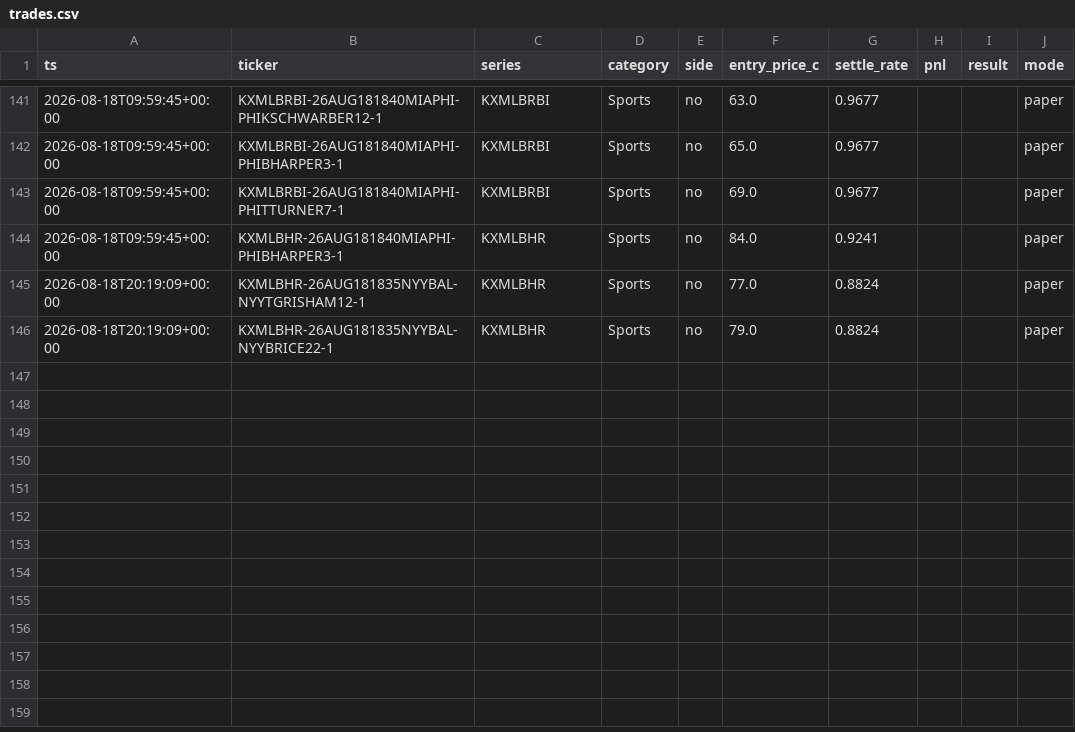
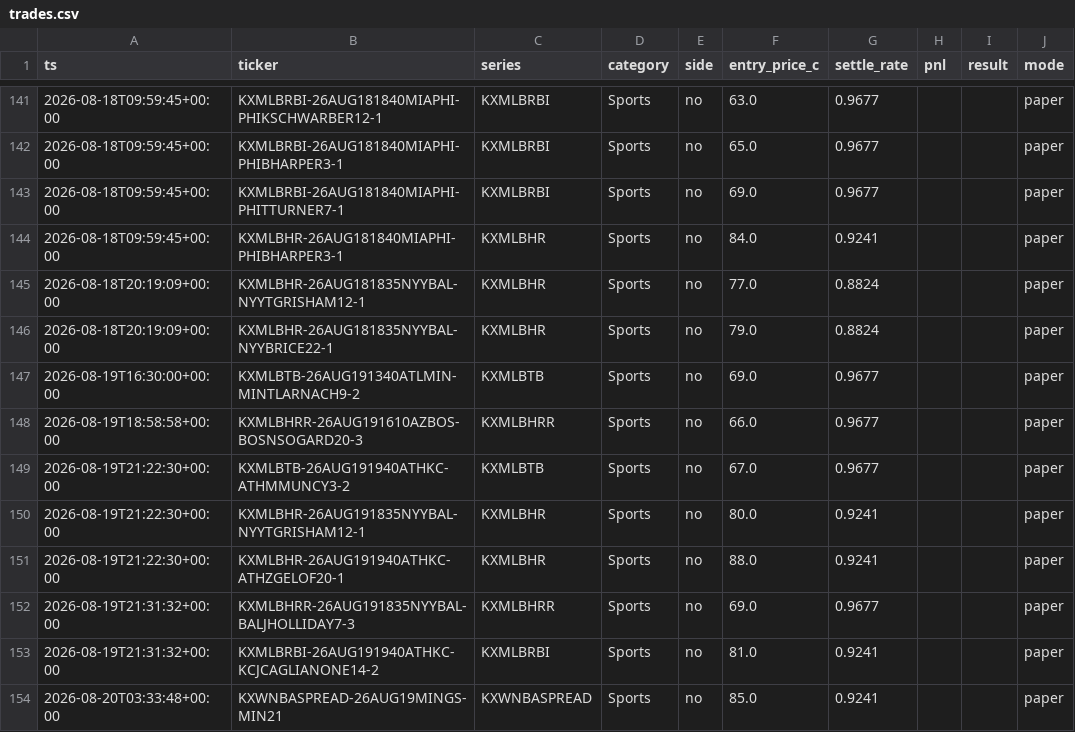
Before and after one commit to cashlabnj/cashlab-prediction-edge, a CSV file: scorecard/dist/trades.csv, drawn as a sheet; only a part is shown, gaps mark what is left out; the diff names each change by its address in the sheet, - before the commit and + after, or states it on an @@ line.

Commit message:
auto: regenerate scorecard 2026-08-20T10:00Z

```diff
--- a/scorecard/dist/trades.csv
+++ b/scorecard/dist/trades.csv
+row 147: 2026-08-19T16:30:00+00:00 | KXMLBTB-26AUG191340ATLMIN-MINTLARNACH9-2 | KXMLBTB | Sports | no | 69.0 | 0.9677 |  |  | paper
+row 148: 2026-08-19T18:58:58+00:00 | KXMLBHRR-26AUG191610AZBOS-BOSNSOGARD20-3 | KXMLBHRR | Sports | no | 66.0 | 0.9677 |  |  | paper
+row 149: 2026-08-19T21:22:30+00:00 | KXMLBTB-26AUG191940ATHKC-ATHMMUNCY3-2 | KXMLBTB | Sports | no | 67.0 | 0.9677 |  |  | paper
+row 150: 2026-08-19T21:22:30+00:00 | KXMLBHR-26AUG191835NYYBAL-NYYTGRISHAM12-1 | KXMLBHR | Sports | no | 80.0 | 0.9241 |  |  | paper
+row 151: 2026-08-19T21:22:30+00:00 | KXMLBHR-26AUG191940ATHKC-ATHZGELOF20-1 | KXMLBHR | Sports | no | 88.0 | 0.9241 |  |  | paper
+row 152: 2026-08-19T21:31:32+00:00 | KXMLBHRR-26AUG191835NYYBAL-BALJHOLLIDAY7-3 | KXMLBHRR | Sports | no | 69.0 | 0.9677 |  |  | paper
+row 153: 2026-08-19T21:31:32+00:00 | KXMLBRBI-26AUG191940ATHKC-KCJCAGLIANONE14-2 | KXMLBRBI | Sports | no | 81.0 | 0.9241 |  |  | paper
+row 154: 2026-08-20T03:33:48+00:00 | KXWNBASPREAD-26AUG19MINGS-MIN21 | KXWNBASPREAD | Sports | no | 85.0 | 0.9241 |  |  | paper
```
Also changed, not shown: 3 other files.
